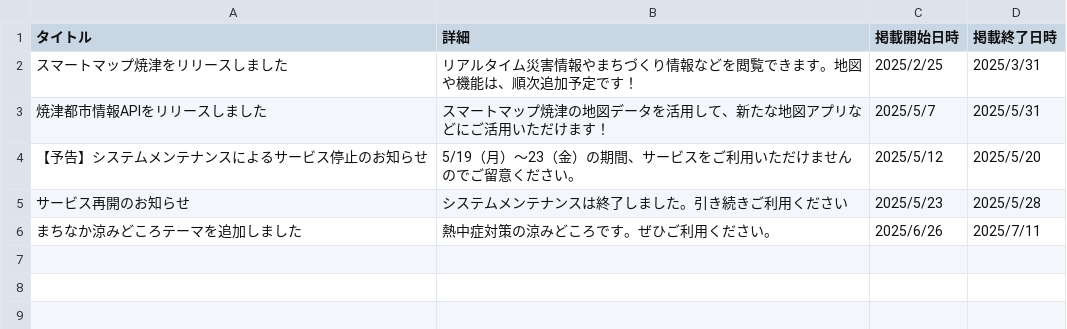
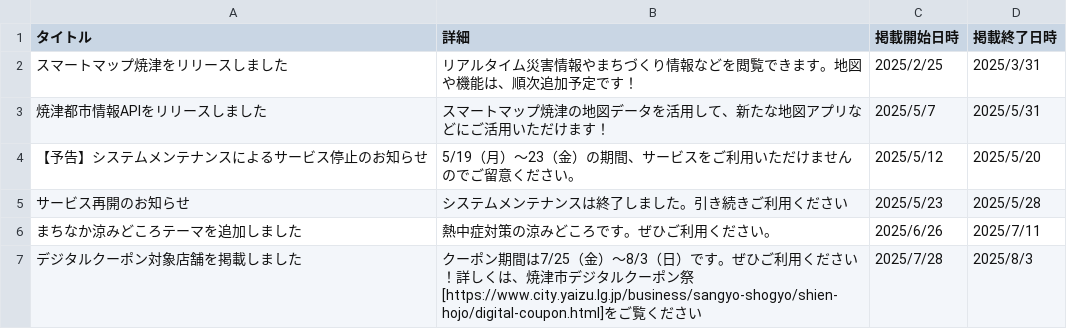
Before and after one commit to yaizu-city/app, a CSV file: お知らせ.csv, drawn as a sheet.

Commit message:
お知らせの更新

```diff
--- a/お知らせ.csv
+++ b/お知らせ.csv
@@ -6 +6,2 @@
 まちなか涼みどころテーマを追加しました,熱中症対策の涼みどころです。ぜひご利用ください。,2025/6/26,2025/7/11
+デジタルクーポン対象店舗を掲載しました,クーポン期間は7/25（金）～8/3（日）です。ぜひご利用ください！詳しくは、焼津市デジタルクーポン祭[https://www.city.yaizu.lg.jp/business/sangyo-shogyo/shien-hojo/digital-coupon.html]をご覧ください,2025/7/28,2025/8/3
```
